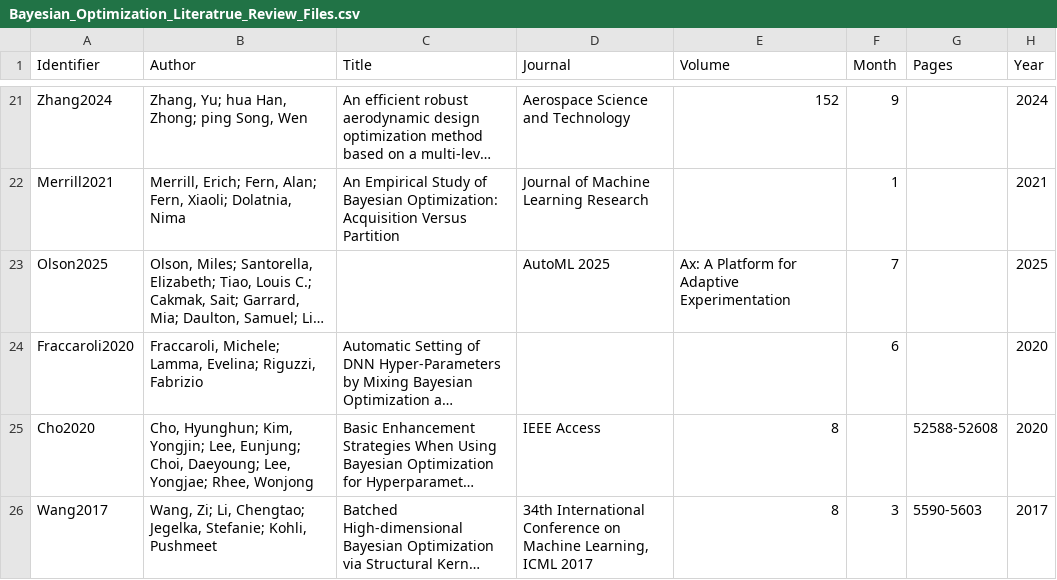
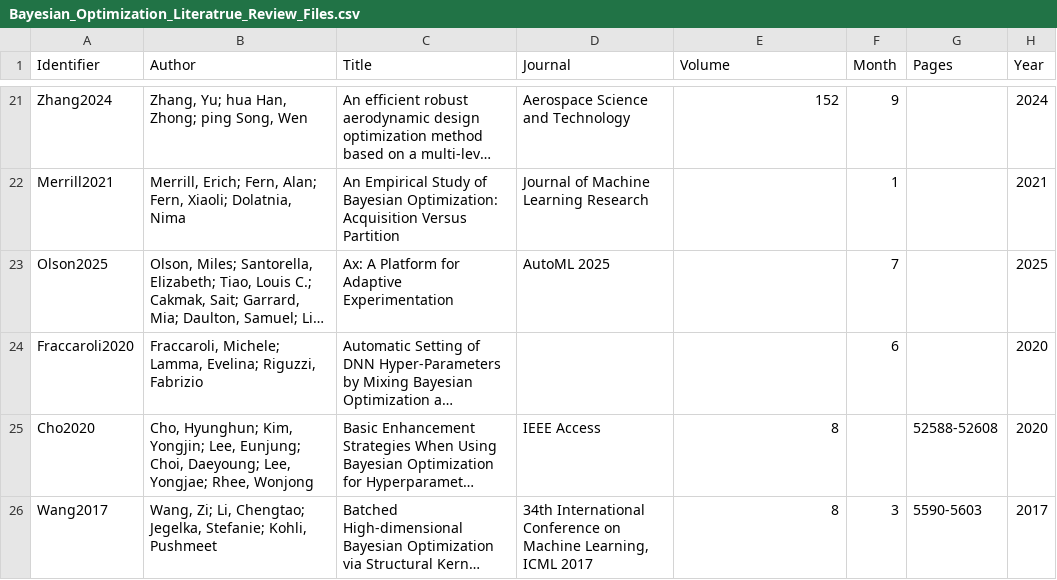
Before and after one commit to hankjacoby/BO-Library-Research, a CSV file: Papers/Bayesian_Optimization_Literatrue_Review_Files.csv, drawn as a sheet; only a part is shown, gaps mark what is left out; long unchanged cells end in …; the diff names each change by its address in the sheet, - before the commit and + after, or states it on an @@ line.

Commit message:
Update Bayesian_Optimization_Literatrue_Review_Files.csv

```diff
--- a/Papers/Bayesian_Optimization_Literatrue_Review_Files.csv
+++ b/Papers/Bayesian_Optimization_Literatrue_Review_Files.csv
-C23 (Title): (empty)
+C23 (Title): Ax: A Platform for Adaptive Experimentation
-E23 (Volume): Ax: A Platform for Adaptive Experimentation
+E23 (Volume): (empty)
```
